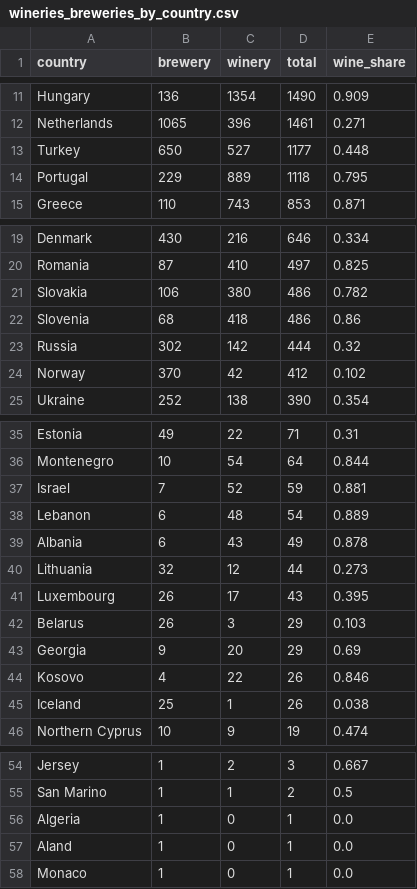
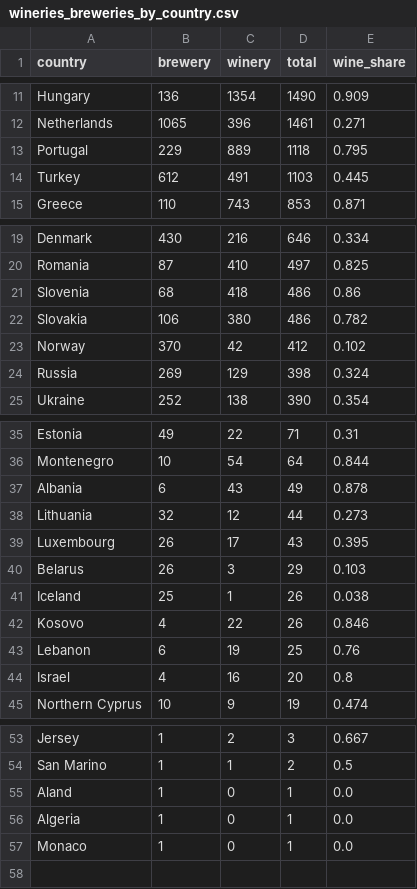
Before and after one commit to iamjosepferrer/30daymapchallenge, a CSV file: 2026/day23_taste/wineries_breweries_by_country.csv, drawn as a sheet; only a part is shown, gaps mark what is left out.

Commit message:
Day 23: new headline, Where wine ends and beer begins

```diff
--- a/2026/day23_taste/wineries_breweries_by_country.csv
+++ b/2026/day23_taste/wineries_breweries_by_country.csv
@@ -12,4 +12,4 @@ Hungary,136,1354,1490,0.909
 Netherlands,1065,396,1461,0.271
-Turkey,650,527,1177,0.448
 Portugal,229,889,1118,0.795
+Turkey,612,491,1103,0.445
 Greece,110,743,853,0.871
@@ -20,6 +20,6 @@ Denmark,430,216,646,0.334
 Romania,87,410,497,0.825
+Slovenia,68,418,486,0.86
 Slovakia,106,380,486,0.782
-Slovenia,68,418,486,0.86
-Russia,302,142,444,0.32
 Norway,370,42,412,0.102
+Russia,269,129,398,0.324
 Ukraine,252,138,390,0.354
@@ -36,4 +36,2 @@ Estonia,49,22,71,0.31
 Montenegro,10,54,64,0.844
-Israel,7,52,59,0.881
-Lebanon,6,48,54,0.889
 Albania,6,43,49,0.878
@@ -42,5 +40,6 @@ Luxembourg,26,17,43,0.395
 Belarus,26,3,29,0.103
-Georgia,9,20,29,0.69
+Iceland,25,1,26,0.038
 Kosovo,4,22,26,0.846
-Iceland,25,1,26,0.038
+Lebanon,6,19,25,0.76
+Israel,4,16,20,0.8
 Northern Cyprus,10,9,19,0.474
@@ -55,4 +54,4 @@ Jersey,1,2,3,0.667
 San Marino,1,1,2,0.5
+Aland,1,0,1,0.0
 Algeria,1,0,1,0.0
-Aland,1,0,1,0.0
 Monaco,1,0,1,0.0
```
Also changed, not shown: 3 other files.
